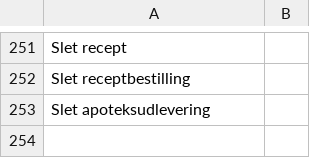
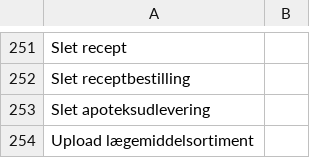
Before and after one commit to trifork/fmk-minlog-categories, a CSV file: src/MinLogActionMap.csv, drawn as a sheet; only a part is shown, gaps mark what is left out; the diff names each change by its address in the sheet, - before the commit and + after, or states it on an @@ line.

Commit message:
FMK-4570 Tilføj UploadDrugCatalog/Upload lægemiddelsortiment

```diff
--- a/src/MinLogActionMap.csv
+++ b/src/MinLogActionMap.csv
+row 254: Upload lægemiddelsortiment
```
